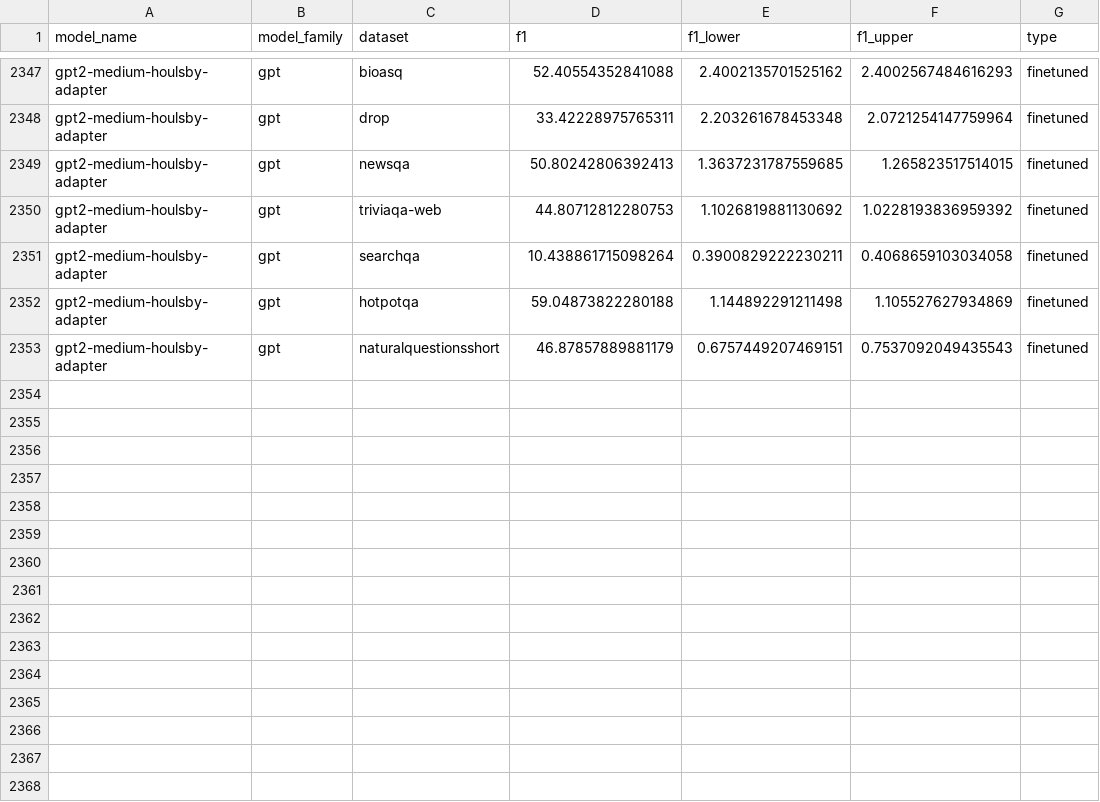
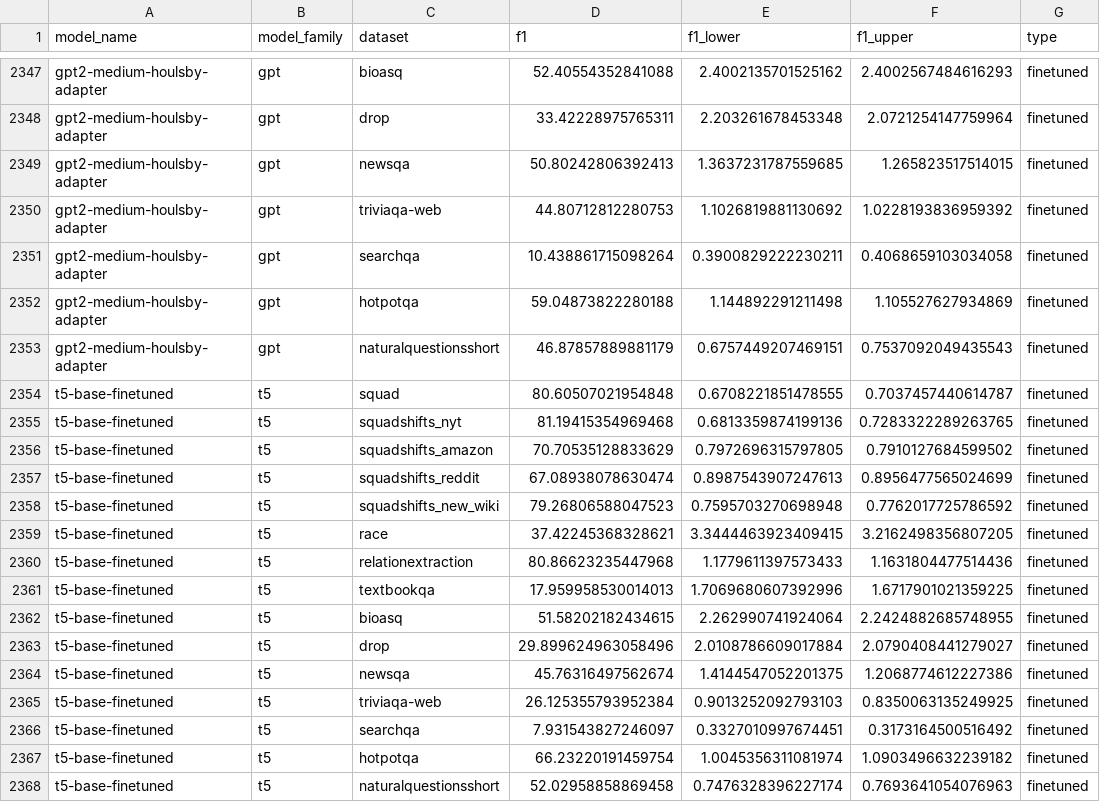
Before and after one commit to anas-awadalla/robustness-in-nlp-streamlit, a CSV file: results/extractive_question_answering.csv, drawn as a sheet; only a part is shown, gaps mark what is left out.

Commit message:
added t5 base

```diff
--- a/results/extractive_question_answering.csv
+++ b/results/extractive_question_answering.csv
@@ -2353 +2353,16 @@ gpt2-medium-houlsby-adapter,gpt,hotpotqa,59.04873822280188,1.144892291211498,1.1
 gpt2-medium-houlsby-adapter,gpt,naturalquestionsshort,46.87857889881179,0.6757449207469151,0.7537092049435543,finetuned
+t5-base-finetuned,t5,squad,80.60507021954848,0.6708221851478555,0.7037457440614787,finetuned
+t5-base-finetuned,t5,squadshifts_nyt,81.19415354969468,0.6813359874199136,0.7283322289263765,finetuned
+t5-base-finetuned,t5,squadshifts_amazon,70.70535128833629,0.7972696315797805,0.7910127684599502,finetuned
+t5-base-finetuned,t5,squadshifts_reddit,67.08938078630474,0.8987543907247613,0.8956477565024699,finetuned
+t5-base-finetuned,t5,squadshifts_new_wiki,79.26806588047523,0.7595703270698948,0.7762017725786592,finetuned
+t5-base-finetuned,t5,race,37.42245368328621,3.3444463923409415,3.2162498356807205,finetuned
+t5-base-finetuned,t5,relationextraction,80.86623235447968,1.1779611397573433,1.1631804477514436,finetuned
+t5-base-finetuned,t5,textbookqa,17.959958530014013,1.7069680607392996,1.6717901021359225,finetuned
+t5-base-finetuned,t5,bioasq,51.58202182434615,2.262990741924064,2.2424882685748955,finetuned
+t5-base-finetuned,t5,drop,29.899624963058496,2.0108786609017884,2.0790408441279027,finetuned
+t5-base-finetuned,t5,newsqa,45.76316497562674,1.4144547052201375,1.2068774612227386,finetuned
+t5-base-finetuned,t5,triviaqa-web,26.125355793952384,0.9013252092793103,0.8350063135249925,finetuned
+t5-base-finetuned,t5,searchqa,7.931543827246097,0.3327010997674451,0.3173164500516492,finetuned
+t5-base-finetuned,t5,hotpotqa,66.23220191459754,1.0045356311081974,1.0903496632239182,finetuned
+t5-base-finetuned,t5,naturalquestionsshort,52.02958858869458,0.7476328396227174,0.7693641054076963,finetuned
```
